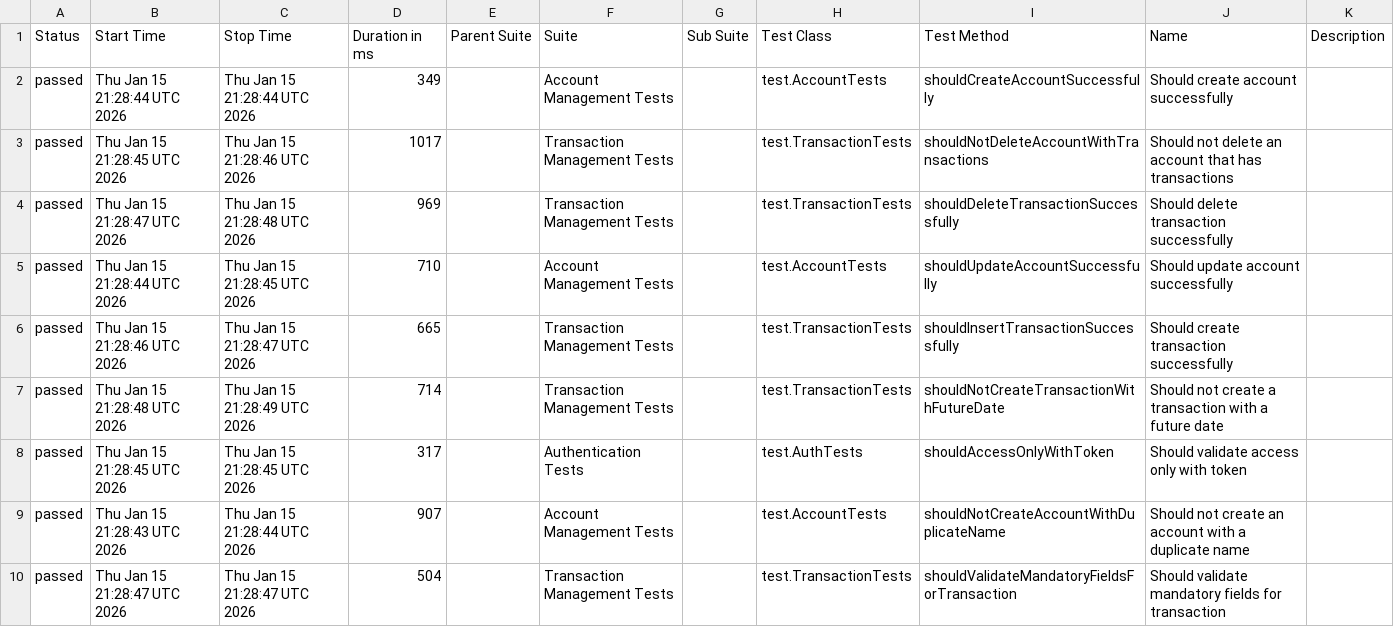
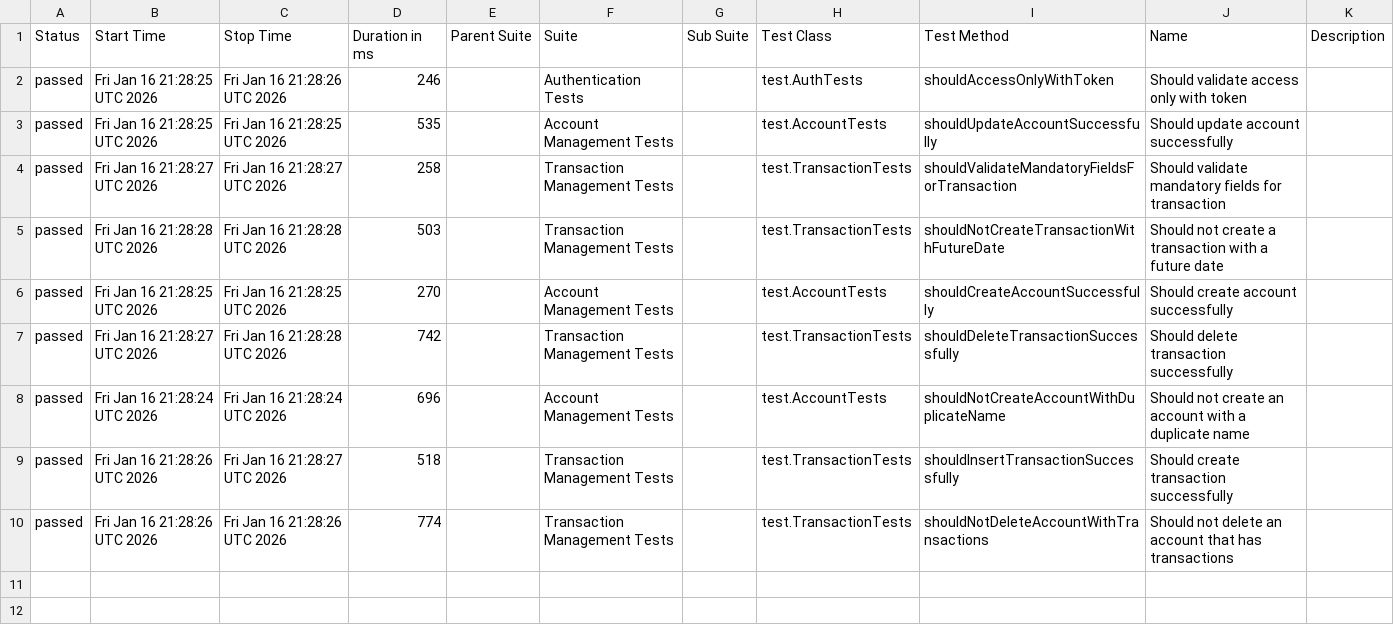
Before and after one commit to JosinaldoGJunior/java-automation-api, a CSV file: data/suites.csv, drawn as a sheet.

```diff
--- a/data/suites.csv
+++ b/data/suites.csv
@@ -1,10 +1,10 @@
 "Status","Start Time","Stop Time","Duration in ms","Parent Suite","Suite","Sub Suite","Test Class","Test Method","Name","Description"
-"passed","Thu Jan 15 21:28:44 UTC 2026","Thu Jan 15 21:28:44 UTC 2026","349","","Account Management Tests","","test.AccountTests","shouldCreateAccountSuccessfully","Should create account successfully",""
-"passed","Thu Jan 15 21:28:45 UTC 2026","Thu Jan 15 21:28:46 UTC 2026","1017","","Transaction Management Tests","","test.TransactionTests","shouldNotDeleteAccountWithTransactions","Should not delete an account that has transactions",""
-"passed","Thu Jan 15 21:28:47 UTC 2026","Thu Jan 15 21:28:48 UTC 2026","969","","Transaction Management Tests","","test.TransactionTests","shouldDeleteTransactionSuccessfully","Should delete transaction successfully",""
-"passed","Thu Jan 15 21:28:44 UTC 2026","Thu Jan 15 21:28:45 UTC 2026","710","","Account Management Tests","","test.AccountTests","shouldUpdateAccountSuccessfully","Should update account successfully",""
-"passed","Thu Jan 15 21:28:46 UTC 2026","Thu Jan 15 21:28:47 UTC 2026","665","","Transaction Management Tests","","test.TransactionTests","shouldInsertTransactionSuccessfully","Should create transaction successfully",""
-"passed","Thu Jan 15 21:28:48 UTC 2026","Thu Jan 15 21:28:49 UTC 2026","714","","Transaction Management Tests","","test.TransactionTests","shouldNotCreateTransactionWithFutureDate","Should not create a transaction with a future date",""
-"passed","Thu Jan 15 21:28:45 UTC 2026","Thu Jan 15 21:28:45 UTC 2026","317","","Authentication Tests","","test.AuthTests","shouldAccessOnlyWithToken","Should validate access only with token",""
-"passed","Thu Jan 15 21:28:43 UTC 2026","Thu Jan 15 21:28:44 UTC 2026","907","","Account Management Tests","","test.AccountTests","shouldNotCreateAccountWithDuplicateName","Should not create an account with a duplicate name",""
-"passed","Thu Jan 15 21:28:47 UTC 2026","Thu Jan 15 21:28:47 UTC 2026","504","","Transaction Management Tests","","test.TransactionTests","shouldValidateMandatoryFieldsForTransaction","Should validate mandatory fields for transaction",""
+"passed","Fri Jan 16 21:28:25 UTC 2026","Fri Jan 16 21:28:26 UTC 2026","246","","Authentication Tests","","test.AuthTests","shouldAccessOnlyWithToken","Should validate access only with token",""
+"passed","Fri Jan 16 21:28:25 UTC 2026","Fri Jan 16 21:28:25 UTC 2026","535","","Account Management Tests","","test.AccountTests","shouldUpdateAccountSuccessfully","Should update account successfully",""
+"passed","Fri Jan 16 21:28:27 UTC 2026","Fri Jan 16 21:28:27 UTC 2026","258","","Transaction Management Tests","","test.TransactionTests","shouldValidateMandatoryFieldsForTransaction","Should validate mandatory fields for transaction",""
+"passed","Fri Jan 16 21:28:28 UTC 2026","Fri Jan 16 21:28:28 UTC 2026","503","","Transaction Management Tests","","test.TransactionTests","shouldNotCreateTransactionWithFutureDate","Should not create a transaction with a future date",""
+"passed","Fri Jan 16 21:28:25 UTC 2026","Fri Jan 16 21:28:25 UTC 2026","270","","Account Management Tests","","test.AccountTests","shouldCreateAccountSuccessfully","Should create account successfully",""
+"passed","Fri Jan 16 21:28:27 UTC 2026","Fri Jan 16 21:28:28 UTC 2026","742","","Transaction Management Tests","","test.TransactionTests","shouldDeleteTransactionSuccessfully","Should delete transaction successfully",""
+"passed","Fri Jan 16 21:28:24 UTC 2026","Fri Jan 16 21:28:24 UTC 2026","696","","Account Management Tests","","test.AccountTests","shouldNotCreateAccountWithDuplicateName","Should not create an account with a duplicate name",""
+"passed","Fri Jan 16 21:28:26 UTC 2026","Fri Jan 16 21:28:27 UTC 2026","518","","Transaction Management Tests","","test.TransactionTests","shouldInsertTransactionSuccessfully","Should create transaction successfully",""
+"passed","Fri Jan 16 21:28:26 UTC 2026","Fri Jan 16 21:28:26 UTC 2026","774","","Transaction Management Tests","","test.TransactionTests","shouldNotDeleteAccountWithTransactions","Should not delete an account that has transactions",""
```
Also changed, not shown: 31 other files.
